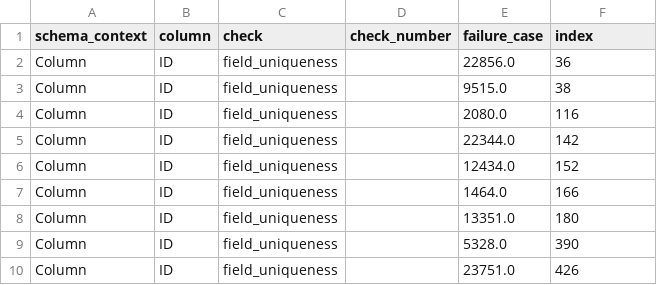
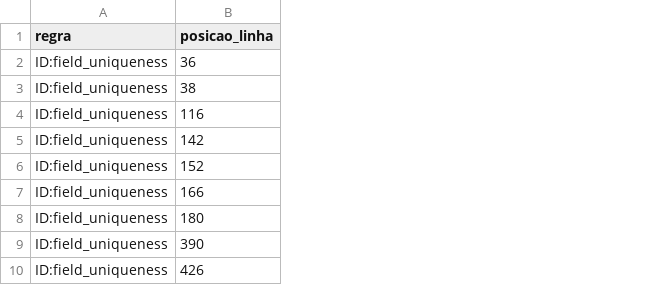
Before and after one commit to VitorAkira-me/credit-risk-observability, a CSV file: reports/validation/batch_corrupted_failure_cases.csv, drawn as a sheet; only a part is shown; removed rows and columns are numbered as before the commit, all else as after; the diff names each change by its address in the sheet, - before the commit and + after, or states it on an @@ line.

Commit message:
feat(contracts): minimiza dados pessoais nos relatórios de validação (ADR-005)
O CSV versionado passa a ter só a regra e a posição da linha, sem o
valor barrado nem o ID. O detalhe completo fica em outputs/validation/,
local e fora do git. O pipeline semanal manda ao MLflow só a versão
minimizada. Um teste varre reports/validation/ e falha se achar valores.

```diff
--- a/reports/validation/batch_corrupted_failure_cases.csv
+++ b/reports/validation/batch_corrupted_failure_cases.csv
-column A (schema_context), rows 2-10: all Column
-column B (column), rows 2-10: all ID
-column C (check), rows 2-10: all field_uniqueness
-column D (check_number), empty
-column E (failure_case), rows 2-10: 22856.0 | 9515.0 | 2080.0 | 22344.0 | 12434.0 | 1464.0 | 13351.0 | 5328.0 | 23751.0
+column A (regra), rows 2-10: all ID:field_uniqueness
-B1: index
+B1: posicao_linha
```
Also changed, not shown: 8 other files.
